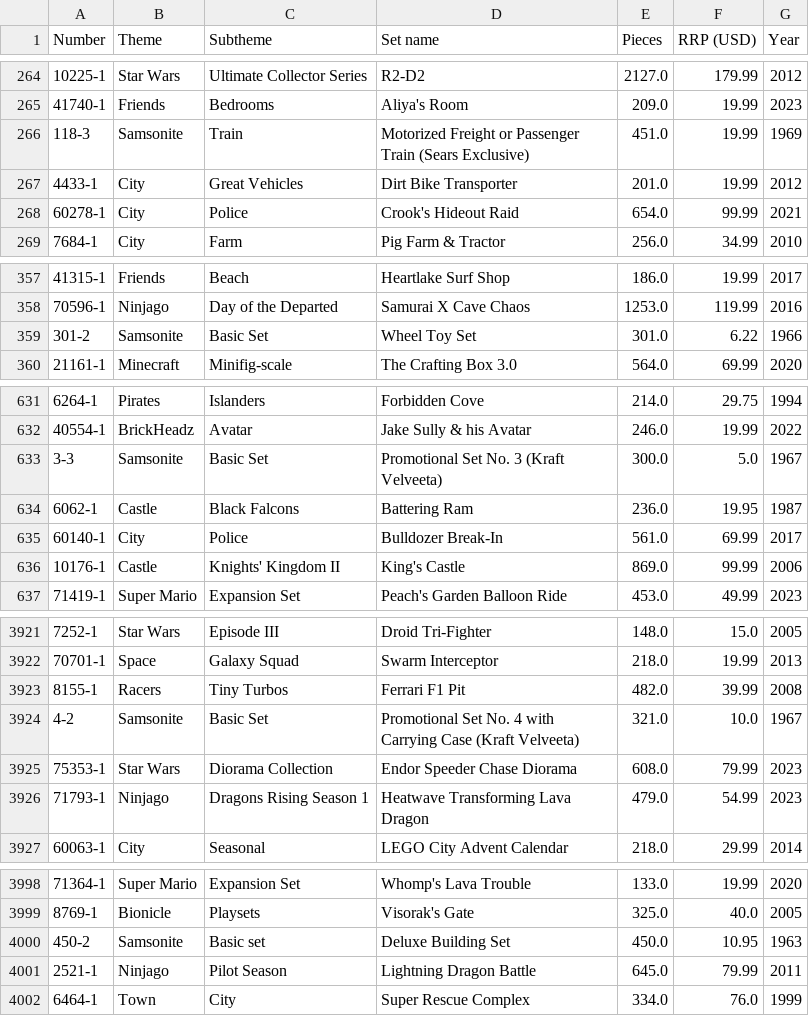
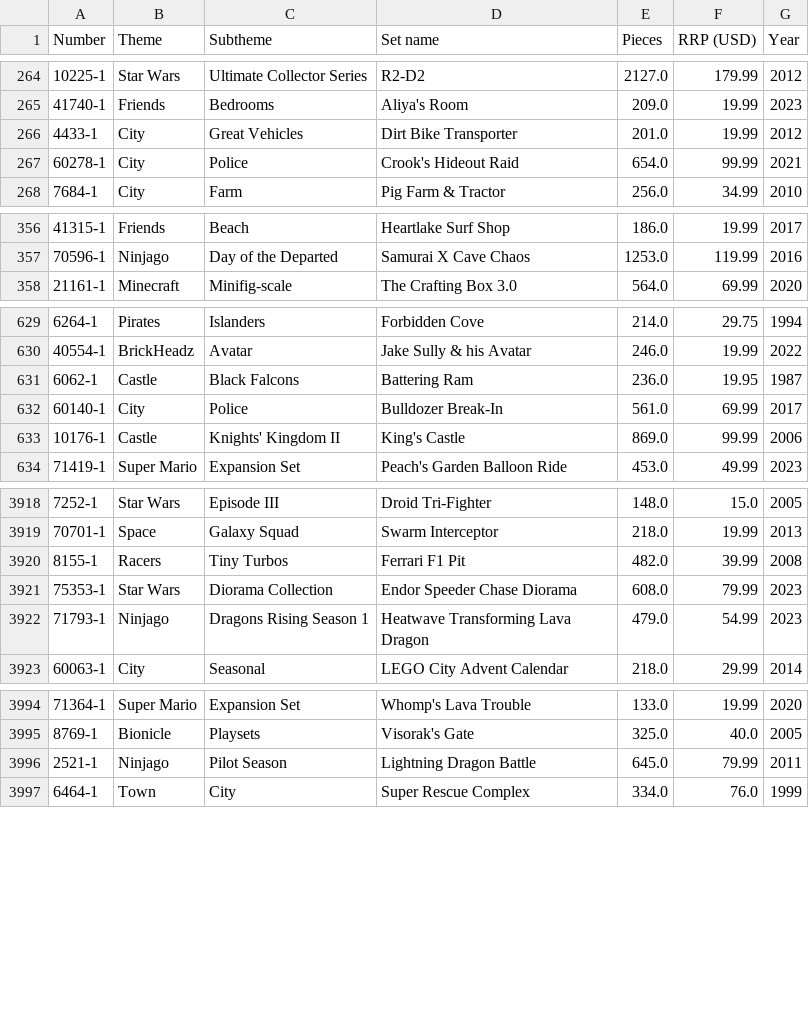
Before and after one commit to aceeedev/brickdle, a CSV file: legodle_app/assets/data/filtered_data.csv, drawn as a sheet; only a part is shown, gaps mark what is left out; the diff covers the shown part only; the diff names each change by its address in the sheet, - before the commit and + after, or states it on an @@ line.

Commit message:
Remove some bad samsonites

```diff
--- a/legodle_app/assets/data/filtered_data.csv
+++ b/legodle_app/assets/data/filtered_data.csv
-row 266: 118-3 | Samsonite | Train | Motorized Freight or Passenger Train (Sears Exclusive) | 451.0 | 19.99 | 1969
-row 359: 301-2 | Samsonite | Basic Set | Wheel Toy Set | 301.0 | 6.22 | 1966
-row 633: 3-3 | Samsonite | Basic Set | Promotional Set No. 3 (Kraft Velveeta) | 300.0 | 5.0 | 1967
-row 3924: 4-2 | Samsonite | Basic Set | Promotional Set No. 4 with Carrying Case (Kraft Velveeta) | 321.0 | 10.0 | 1967
-row 4000: 450-2 | Samsonite | Basic set | Deluxe Building Set | 450.0 | 10.95 | 1963
```
Also changed, not shown: 1 removed row elsewhere in this file.
